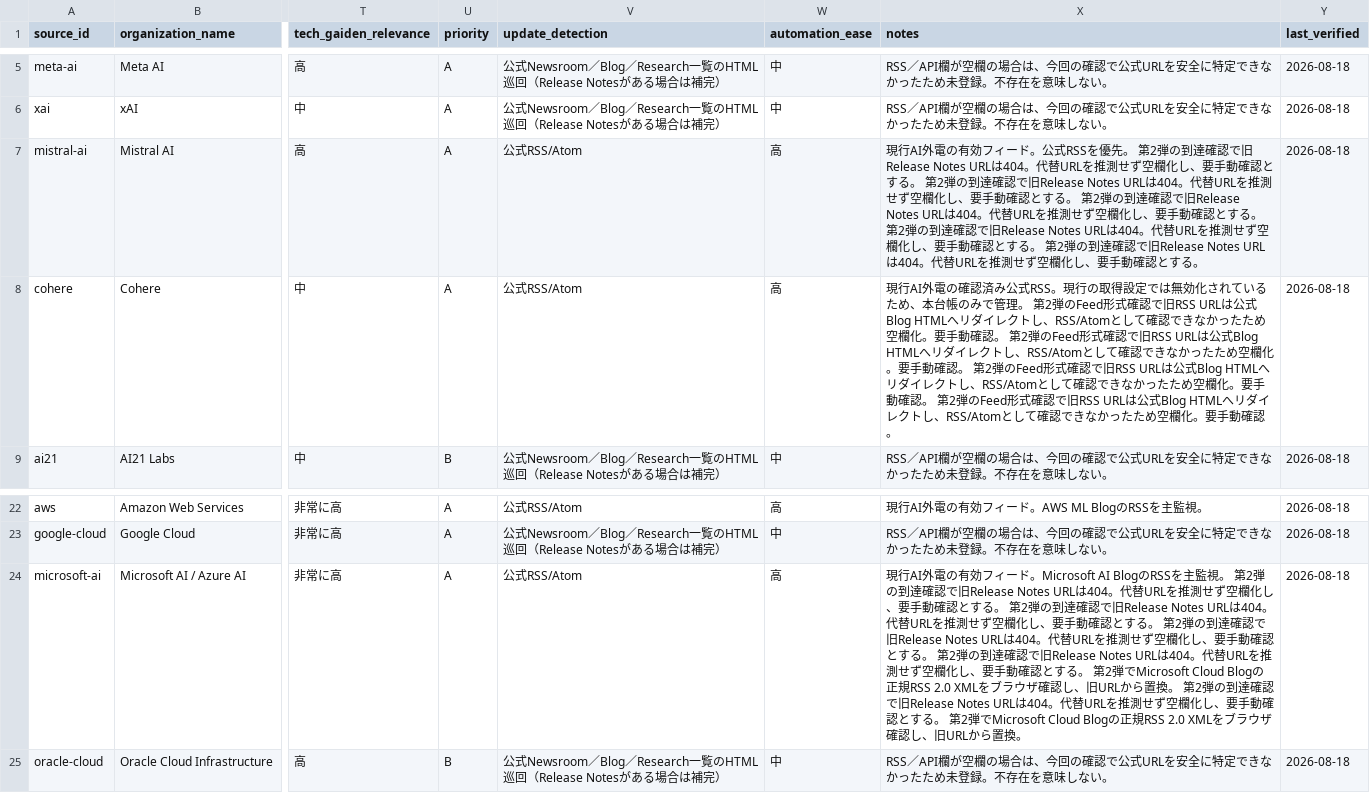
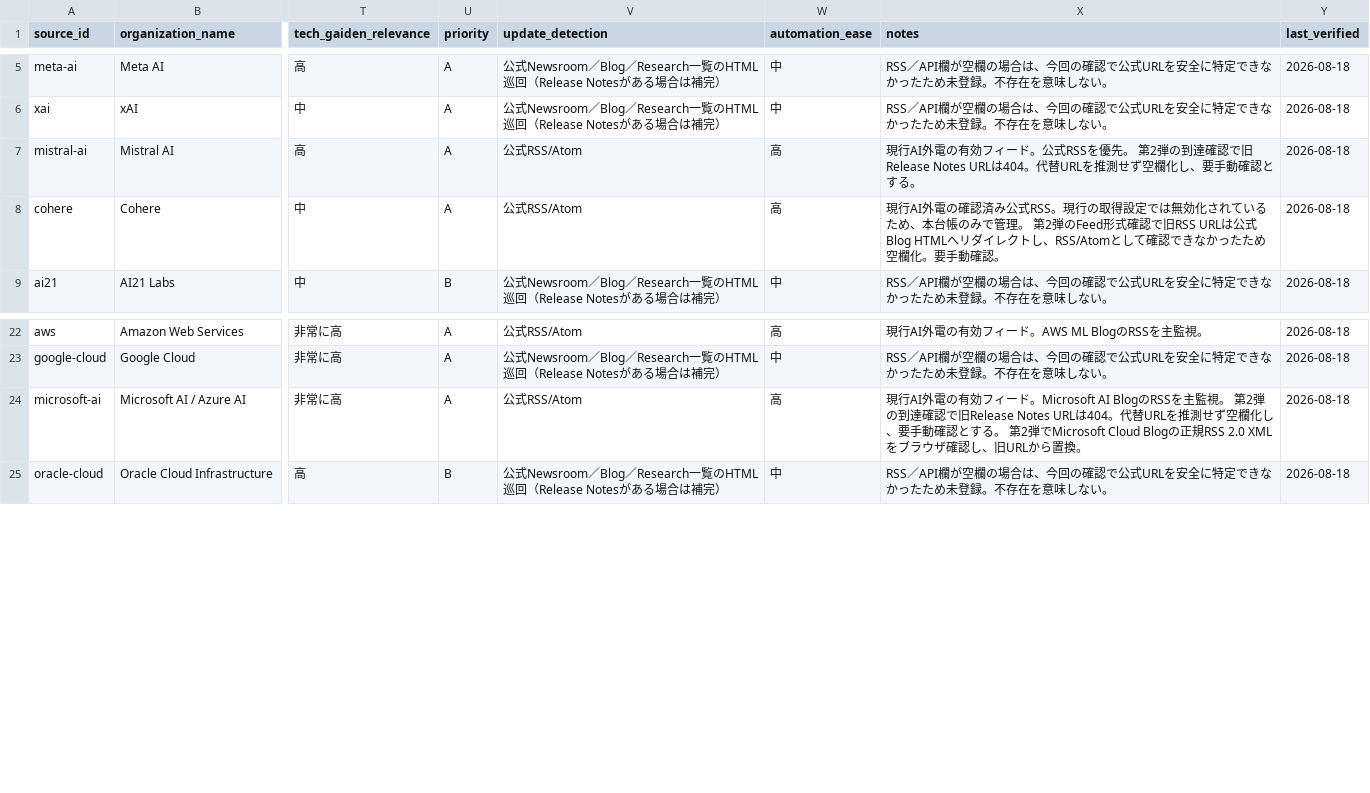
Before and after one commit to yo4e/AI-gaiden, a CSV file: docs/PRIMARY_SOURCE_LEDGER.csv, drawn as a sheet; only a part is shown, gaps mark what is left out; the diff names each change by its address in the sheet, - before the commit and + after, or states it on an @@ line.

Commit message:
docs: clean up ledger annotations

```diff
--- a/docs/PRIMARY_SOURCE_LEDGER.csv
+++ b/docs/PRIMARY_SOURCE_LEDGER.csv
-X7 (notes): …とする。 第2弾の到達確認で旧Release Notes URLは404。代替URLを推測せず空欄化し、要手動確認とする。 第2弾の到達確認で旧Release Notes URLは404。代替URLを推測せず空欄化し、要手動確認とする。 第2弾の到達確認で旧Release Notes URLは404。代替URLを推測せず空欄化し、要手動確認とする。 第2弾の到達確認で旧Release Notes URLは404。代替URLを推測せず空欄化し、要手動確認とする。
+X7 (notes): …とする。
-X8 (notes): …動確認。 第2弾のFeed形式確認で旧RSS URLは公式Blog HTMLへリダイレクトし、RSS/Atomとして確認できなかったため空欄化。要手動確認。 第2弾のFeed形式確認で旧RSS URLは公式Blog HTMLへリダイレクトし、RSS/Atomとして確認できなかったため空欄化。要手動確認。 第2弾のFeed形式確認で旧RSS URLは公式Blog HTMLへリダイレクトし、RSS/Atomとして確認できなかったため空欄化。要手動確認。
+X8 (notes): …動確認。
-X24 (notes): …第2弾の到達確認で旧Release Notes URLは404。代替URLを推測せず空欄化し、要手動確認とする。 第2弾の到達確認で旧Release Notes URLは404。代替URLを推測せず空欄化し、要手動確認とする。 第2弾の到達確認で旧Release Notes URLは404。代替URLを推測せず空欄化し、要手動確認とする。 第2弾でMicrosoft Cloud Blogの正規RSS 2.0 XMLをブラウザ確認し、旧URLから置換。 第2弾の到達確認で旧Release Notes URLは404。代替URLを推測せず空欄化し、要手動確認とする。 第2弾でMicrosoft Cloud Blog…
+X24 (notes): …第2弾でMicrosoft Cloud Blog…
```
Also changed, not shown: docs/PRIMARY_SOURCE_LEDGER_DETAILED.csv, docs/PRIMARY_SOURCE_MONITORING_RECOMMENDATION.csv.
